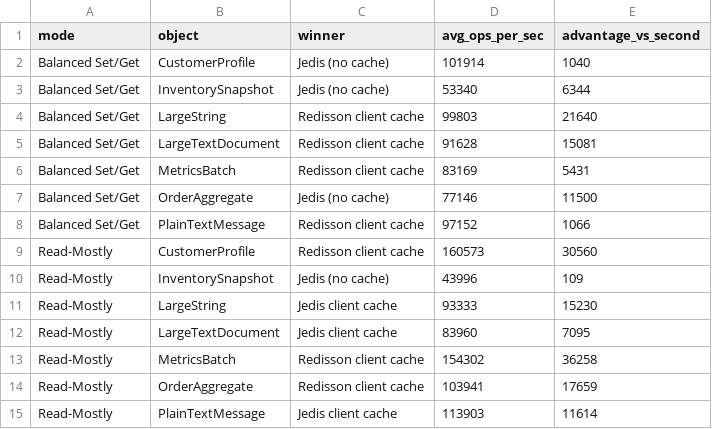
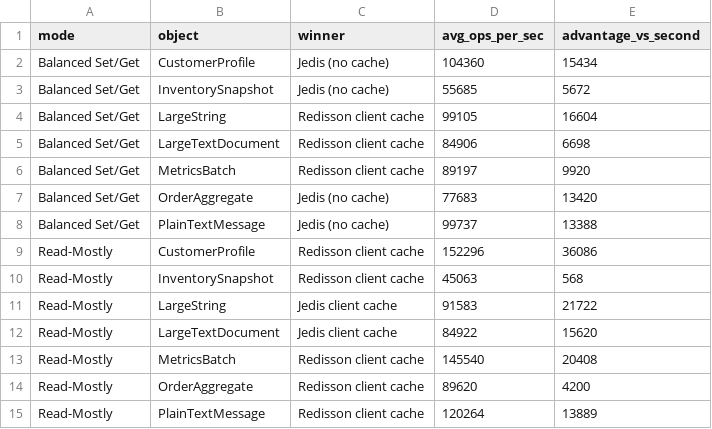
Before and after one commit to rodrigoGA/Redis-Client-Benchmarks-Jedis-vs-Redisson, a CSV file: benchmark-results/multi-run-winners.csv, drawn as a sheet.

```diff
--- a/benchmark-results/multi-run-winners.csv
+++ b/benchmark-results/multi-run-winners.csv
@@ -1,15 +1,15 @@
 mode,object,winner,avg_ops_per_sec,advantage_vs_second
-Balanced Set/Get,CustomerProfile,Jedis (no cache),101914,1040
-Balanced Set/Get,InventorySnapshot,Jedis (no cache),53340,6344
-Balanced Set/Get,LargeString,Redisson client cache,99803,21640
-Balanced Set/Get,LargeTextDocument,Redisson client cache,91628,15081
-Balanced Set/Get,MetricsBatch,Redisson client cache,83169,5431
-Balanced Set/Get,OrderAggregate,Jedis (no cache),77146,11500
-Balanced Set/Get,PlainTextMessage,Redisson client cache,97152,1066
-Read-Mostly,CustomerProfile,Redisson client cache,160573,30560
-Read-Mostly,InventorySnapshot,Jedis (no cache),43996,109
-Read-Mostly,LargeString,Jedis client cache,93333,15230
-Read-Mostly,LargeTextDocument,Jedis client cache,83960,7095
-Read-Mostly,MetricsBatch,Redisson client cache,154302,36258
-Read-Mostly,OrderAggregate,Redisson client cache,103941,17659
-Read-Mostly,PlainTextMessage,Jedis client cache,113903,11614
+Balanced Set/Get,CustomerProfile,Jedis (no cache),104360,15434
+Balanced Set/Get,InventorySnapshot,Jedis (no cache),55685,5672
+Balanced Set/Get,LargeString,Redisson client cache,99105,16604
+Balanced Set/Get,LargeTextDocument,Redisson client cache,84906,6698
+Balanced Set/Get,MetricsBatch,Redisson client cache,89197,9920
+Balanced Set/Get,OrderAggregate,Jedis (no cache),77683,13420
+Balanced Set/Get,PlainTextMessage,Jedis (no cache),99737,13388
+Read-Mostly,CustomerProfile,Redisson client cache,152296,36086
+Read-Mostly,InventorySnapshot,Redisson client cache,45063,568
+Read-Mostly,LargeString,Jedis client cache,91583,21722
+Read-Mostly,LargeTextDocument,Jedis client cache,84922,15620
+Read-Mostly,MetricsBatch,Redisson client cache,145540,20408
+Read-Mostly,OrderAggregate,Redisson client cache,89620,4200
+Read-Mostly,PlainTextMessage,Redisson client cache,120264,13889
```
Also changed, not shown: benchmark-results/multi-run-summary.csv, 10 other files.
